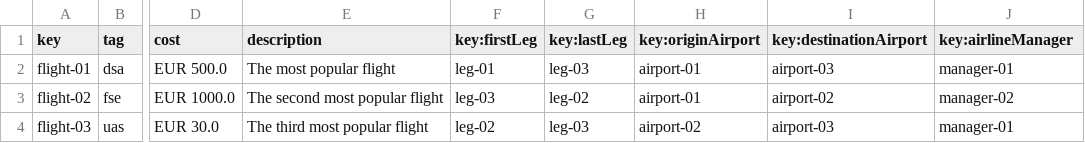
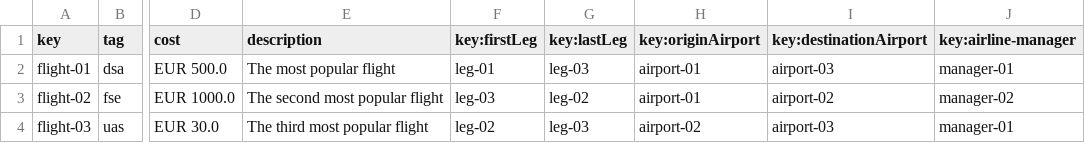
Before and after one commit to manumnzz/DP2-2425-C3-003, a CSV file: src/main/resources/WEB-INF/data/sample/flight.csv, drawn as a sheet; only a part is shown, gaps mark what is left out; the diff names each change by its address in the sheet, - before the commit and + after, or states it on an @@ line.

```diff
--- a/src/main/resources/WEB-INF/data/sample/flight.csv
+++ b/src/main/resources/WEB-INF/data/sample/flight.csv
-J1: key:airlineManager
+J1: key:airline-manager
```
Also changed, not shown: src/main/resources/WEB-INF/data/sample/leg.csv, 41 other files.
